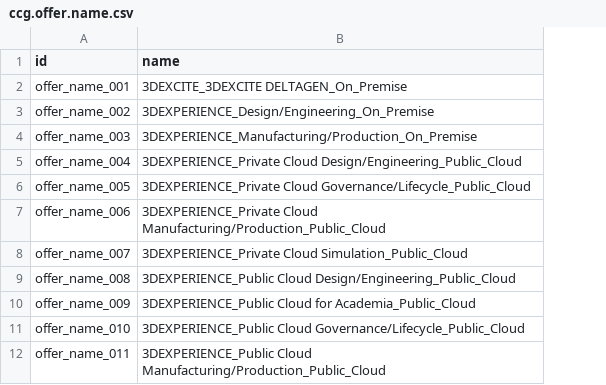
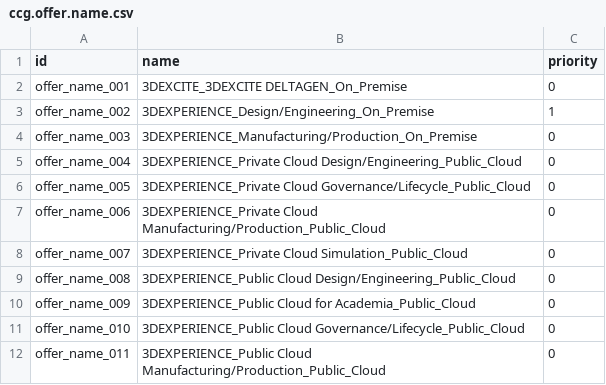
Before and after one commit to decodio/cadcam_oe, a CSV file: ccg_data_exchange/data/ccg.offer.name.csv, drawn as a sheet; only a part is shown; the diff names each change by its address in the sheet, - before the commit and + after, or states it on an @@ line.

Commit message:
added encoding field on export wizard, date format yyyy/mm/dd, default filter on OfferName seaarch more

```diff
--- a/ccg_data_exchange/data/ccg.offer.name.csv
+++ b/ccg_data_exchange/data/ccg.offer.name.csv
+column C (priority), rows 2-12: 0 | 1 | 0 | 0 | 0 | 0 | 0 | 0 | 0 | 0 | 0
```
Also changed, not shown: 6 other files.
